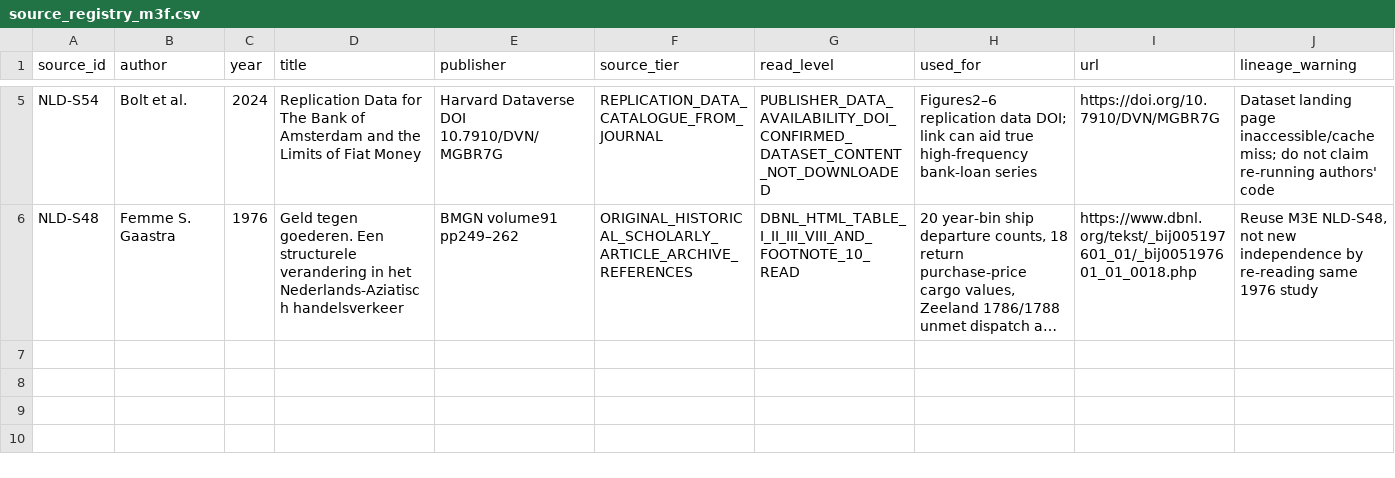
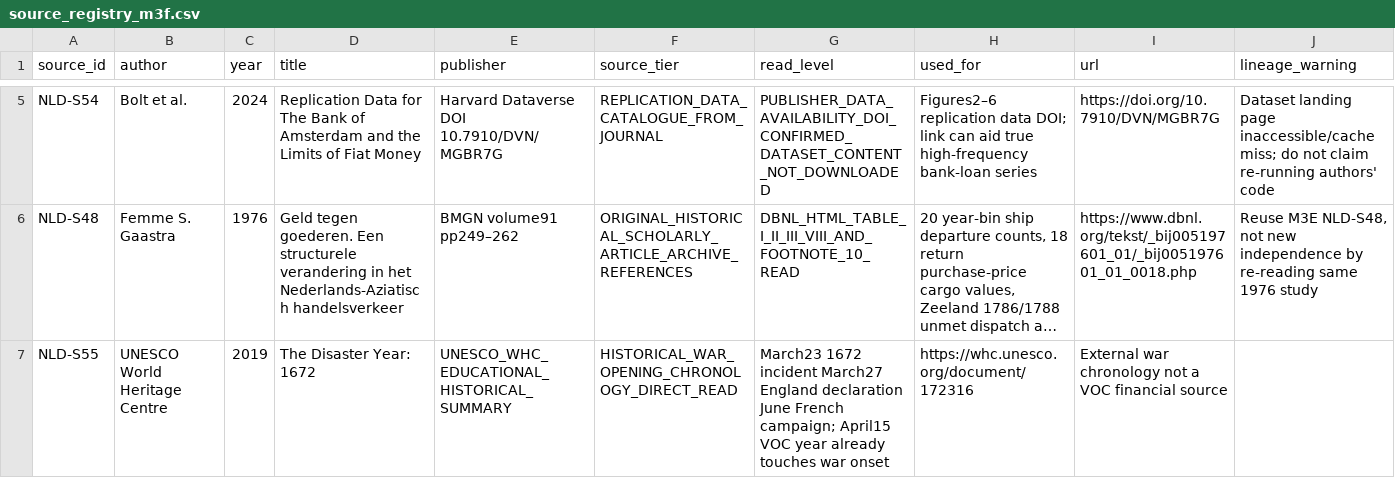
Before and after one commit to fweiger/AI_book, a CSV file: topics/imperial-overstretch-case-studies/netherlands/source_registry_m3f.csv, drawn as a sheet; only a part is shown, gaps mark what is left out; long unchanged cells end in …; the diff names each change by its address in the sheet, - before the commit and + after, or states it on an @@ line.

Commit message:
docs(CASE-NLD-001): anchor fiscal 1672 boundary to March war opening

```diff
--- a/topics/imperial-overstretch-case-studies/netherlands/source_registry_m3f.csv
+++ b/topics/imperial-overstretch-case-studies/netherlands/source_registry_m3f.csv
+row 7: NLD-S55 | UNESCO World Heritage Centre | 2019 | The Disaster Year: 1672 | UNESCO_WHC_EDUCATIONAL_HISTORICAL_SUMMARY | HISTORICAL_WAR_OPENING_CHRONOLOGY_DIRECT_READ | March23 1672 incident March27 England declaration June French campaign; April15 VOC year already touches war onset | https://whc.unesco.org/document/172316 | External war chronology not a VOC financial source
```
